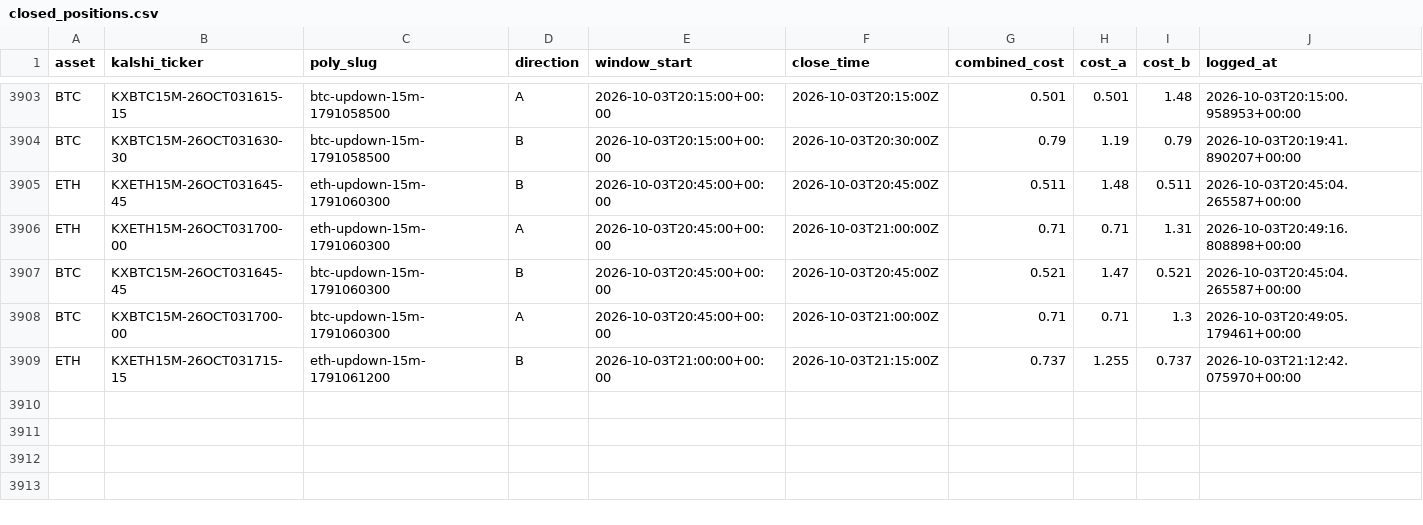
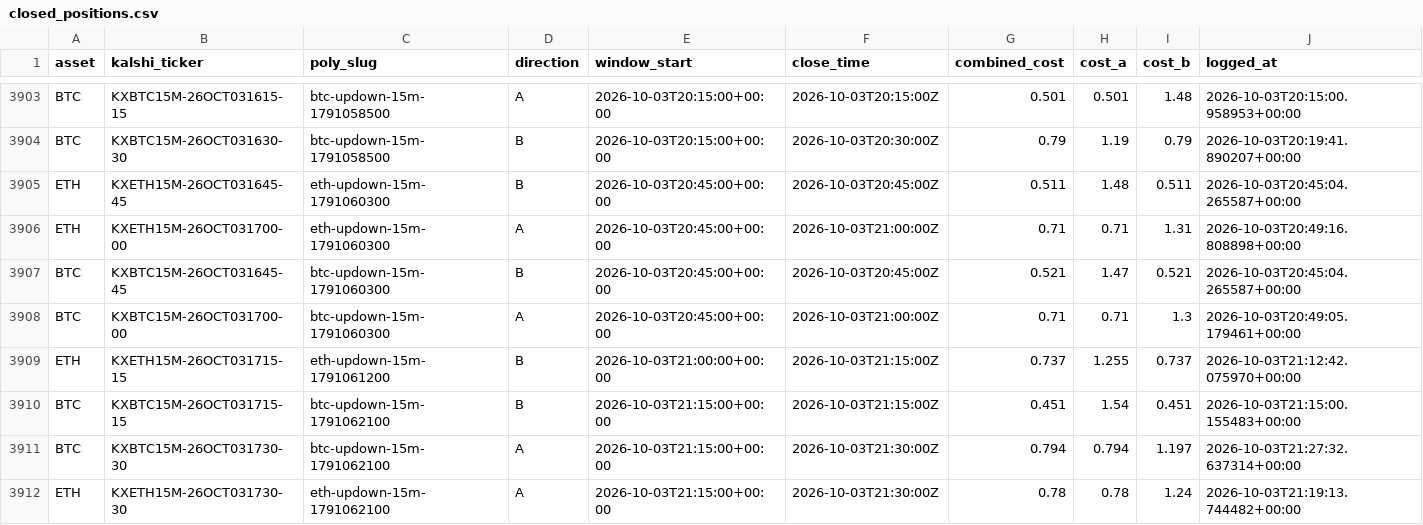
Before and after one commit to Prinxe-crypto/reference-gap-bot-v2, a CSV file: closed_positions.csv, drawn as a sheet; only a part is shown, gaps mark what is left out; rows hold the shown columns only; the diff names each change by its address in the sheet, - before the commit and + after, or states it on an @@ line.

```diff
--- a/closed_positions.csv
+++ b/closed_positions.csv
+row 3910: BTC | KXBTC15M-26OCT031715-15 | btc-updown-15m-1791062100 | B | 2026-10-03T21:15:00+00:00 | 2026-10-03T21:15:00Z | 0.451 | 1.54 | 0.451 | 2026-10-03T21:15:00.155483+00:00
+row 3911: BTC | KXBTC15M-26OCT031730-30 | btc-updown-15m-1791062100 | A | 2026-10-03T21:15:00+00:00 | 2026-10-03T21:30:00Z | 0.794 | 0.794 | 1.197 | 2026-10-03T21:27:32.637314+00:00
+row 3912: ETH | KXETH15M-26OCT031730-30 | eth-updown-15m-1791062100 | A | 2026-10-03T21:15:00+00:00 | 2026-10-03T21:30:00Z | 0.78 | 0.78 | 1.24 | 2026-10-03T21:19:13.744482+00:00
```
Also changed, not shown: open_positions.csv.
